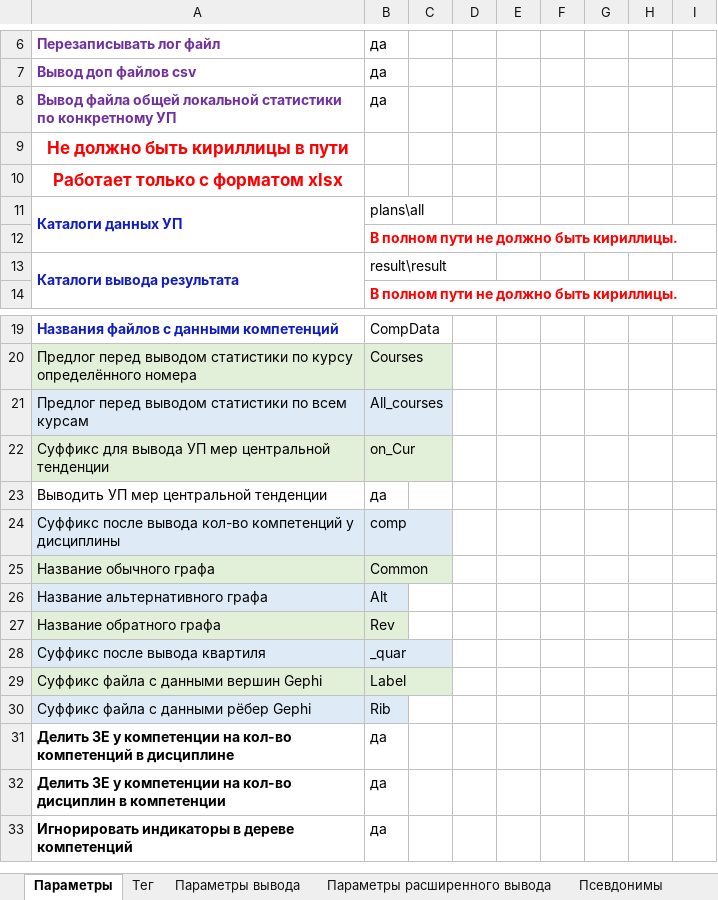
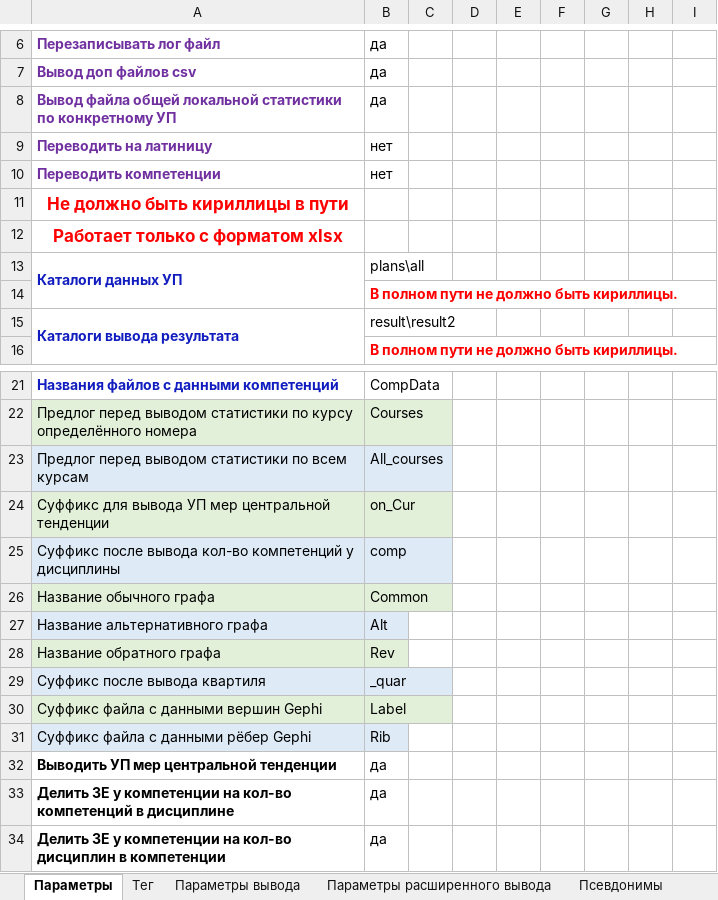
Before and after one commit to ekhalturin-ki15/SPA-SFU2, an Excel workbook: config.xlsx, sheet Параметры, drawn as a sheet; only a part is shown, gaps mark what is left out; the shorter side is filled out with more unchanged rows; values as stored, in another font and other column widths than the file's, no borders; addresses are those after the commit; the diff names each change by its address in the sheet, - before the commit and + after, or states it on an @@ line.

Commit message:
v 1.31 Добавлен параметр "Требуется ли перевод заголовка таблиц" Немного изменена структура программного кода

```diff
--- a/config.xlsx (sheet Параметры)
+++ b/config.xlsx (sheet Параметры)
+row 9: Переводить на латиницу | нет
+row 10: Переводить компетенции | нет
-B15: result\result
+B15: result\result2
@@ row 23 moved to row 32: Выводить УП мер центральной тенденции @@
```
Also changed, not shown: sheet Параметры расширенного вывода, sheet Параметры вывода, 23 other files.
